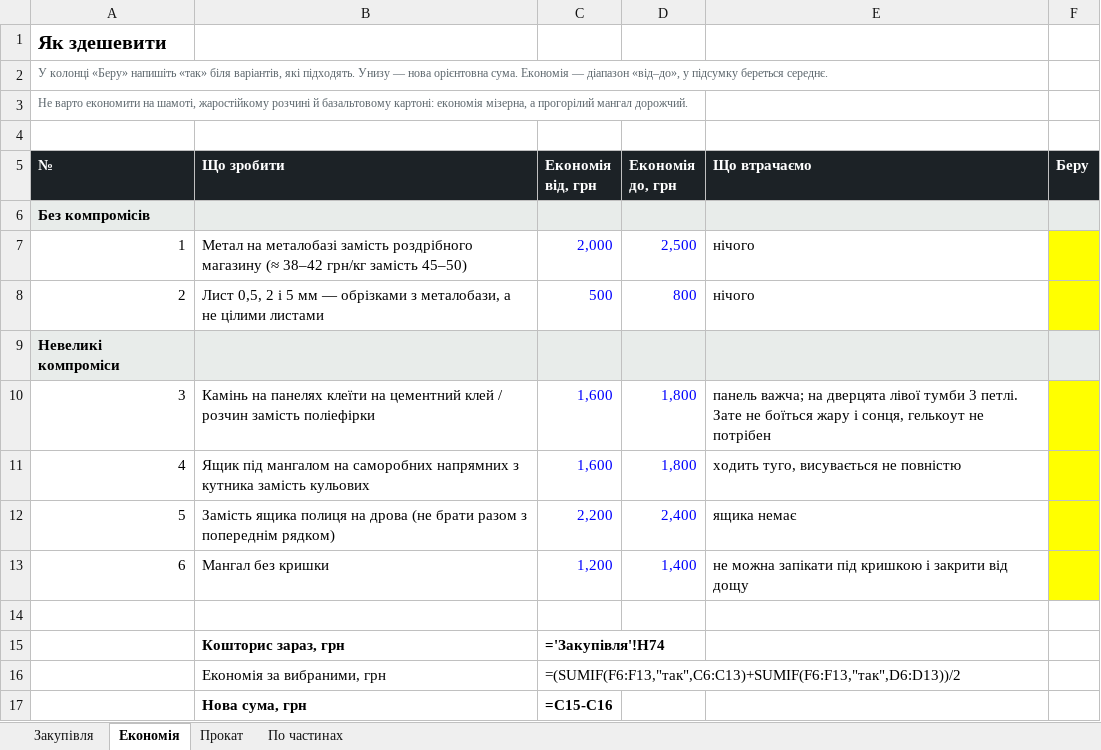
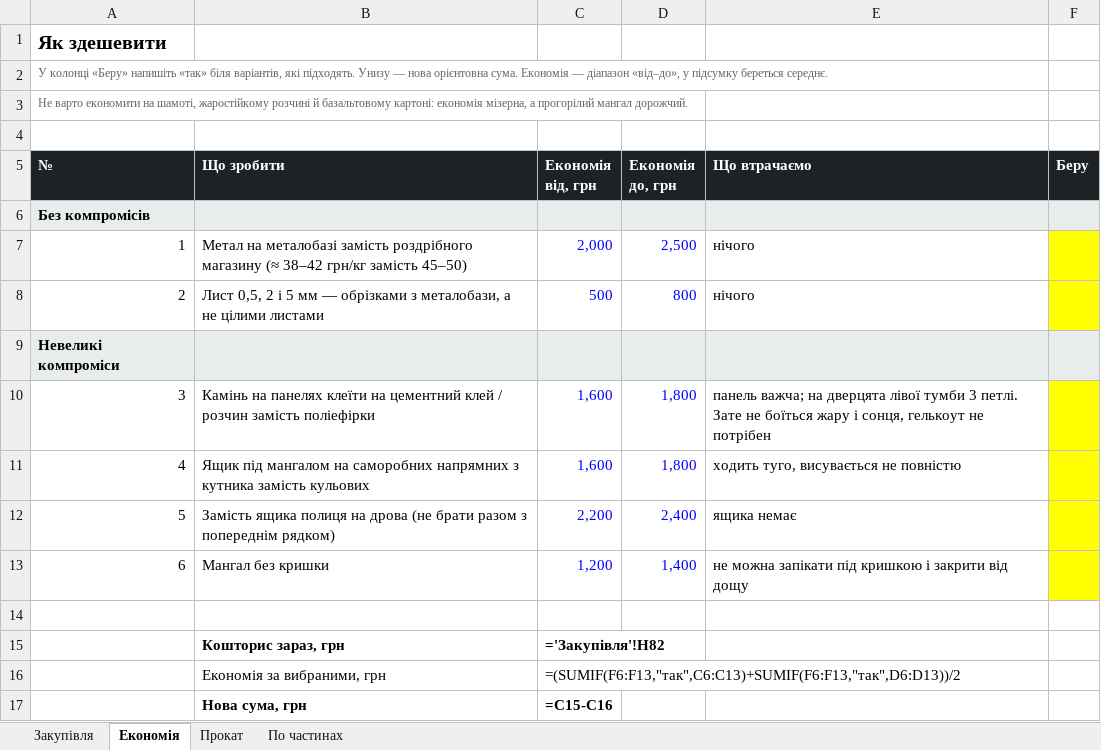
Before and after one commit to DykyiHaban/mangal, an Excel workbook: spysok-materialiv.xlsx, sheet Економія, drawn as a sheet; values as stored, in another font and other column widths than the file's, no borders; formulas without a stored value are shown as written; the diff names each change by its address in the sheet, - before the commit and + after, or states it on an @@ line.

```diff
--- a/spysok-materialiv.xlsx (sheet Економія)
+++ b/spysok-materialiv.xlsx (sheet Економія)
-C15 (Економія від, грн): ='Закупівля'!H74
+C15 (Економія від, грн): ='Закупівля'!H82
```
Also changed, not shown: sheet Закупівля, sheet По частинах, 6 other files.
